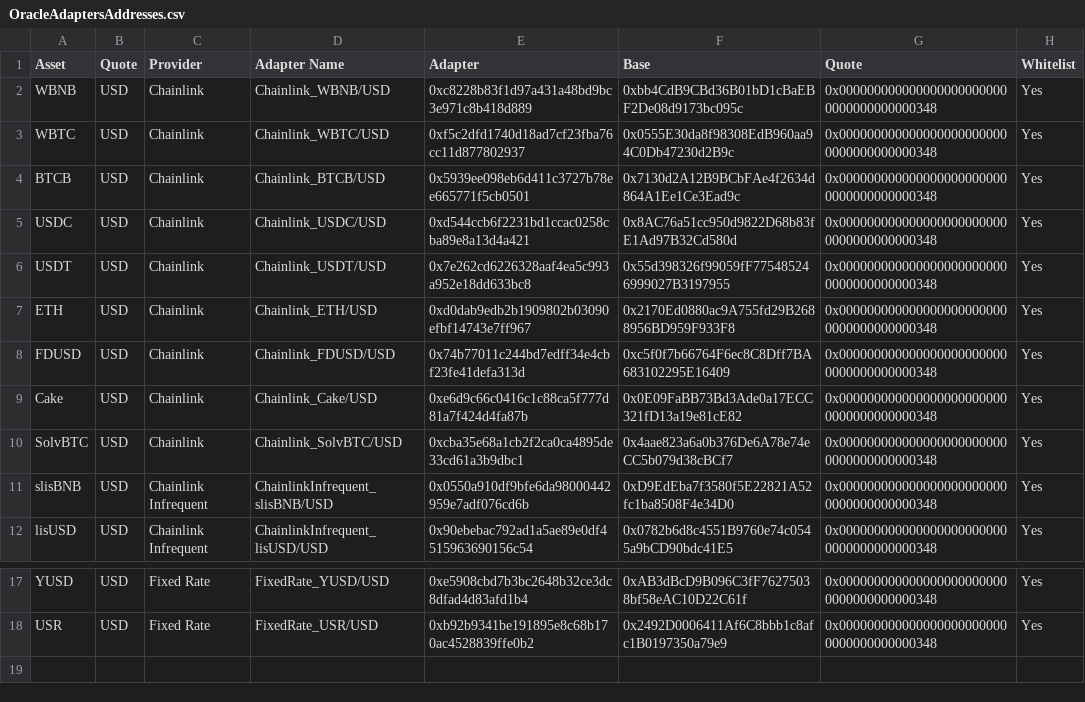
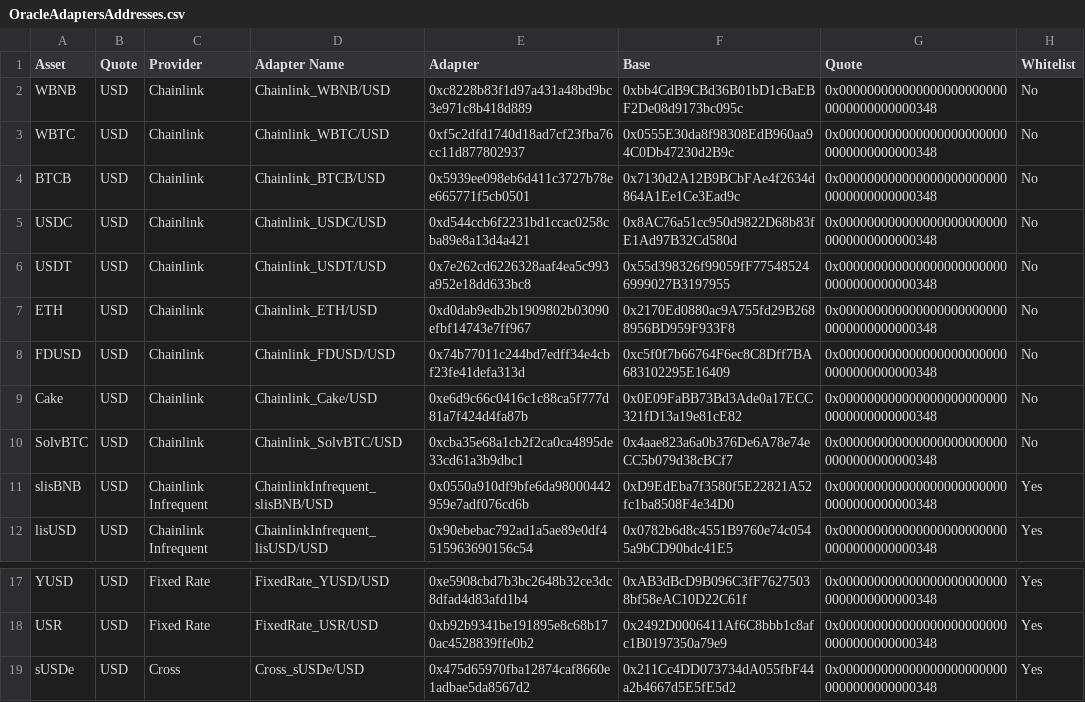
Before and after one commit to euler-xyz/euler-interfaces, a CSV file: addresses/56/OracleAdaptersAddresses.csv, drawn as a sheet; only a part is shown, gaps mark what is left out.

```diff
--- a/addresses/56/OracleAdaptersAddresses.csv
+++ b/addresses/56/OracleAdaptersAddresses.csv
@@ -1,11 +1,11 @@
 Asset,Quote,Provider,Adapter Name,Adapter,Base,Quote,Whitelist
-WBNB,USD,Chainlink,Chainlink_WBNB/USD,0xc8228b83f1d97a431a48bd9bc3e971c8b418d889,0xbb4CdB9CBd36B01bD1cBaEBF2De08d9173bc095c,0x0000000000000000000000000000000000000348,Yes
-WBTC,USD,Chainlink,Chainlink_WBTC/USD,0xf5c2dfd1740d18ad7cf23fba76cc11d877802937,0x0555E30da8f98308EdB960aa94C0Db47230d2B9c,0x0000000000000000000000000000000000000348,Yes
-BTCB,USD,Chainlink,Chainlink_BTCB/USD,0x5939ee098eb6d411c3727b78ee665771f5cb0501,0x7130d2A12B9BCbFAe4f2634d864A1Ee1Ce3Ead9c,0x0000000000000000000000000000000000000348,Yes
-USDC,USD,Chainlink,Chainlink_USDC/USD,0xd544ccb6f2231bd1ccac0258cba89e8a13d4a421,0x8AC76a51cc950d9822D68b83fE1Ad97B32Cd580d,0x0000000000000000000000000000000000000348,Yes
-USDT,USD,Chainlink,Chainlink_USDT/USD,0x7e262cd6226328aaf4ea5c993a952e18dd633bc8,0x55d398326f99059fF775485246999027B3197955,0x0000000000000000000000000000000000000348,Yes
-ETH,USD,Chainlink,Chainlink_ETH/USD,0xd0dab9edb2b1909802b03090efbf14743e7ff967,0x2170Ed0880ac9A755fd29B2688956BD959F933F8,0x0000000000000000000000000000000000000348,Yes
-FDUSD,USD,Chainlink,Chainlink_FDUSD/USD,0x74b77011c244bd7edff34e4cbf23fe41defa313d,0xc5f0f7b66764F6ec8C8Dff7BA683102295E16409,0x0000000000000000000000000000000000000348,Yes
-Cake,USD,Chainlink,Chainlink_Cake/USD,0xe6d9c66c0416c1c88ca5f777d81a7f424d4fa87b,0x0E09FaBB73Bd3Ade0a17ECC321fD13a19e81cE82,0x0000000000000000000000000000000000000348,Yes
-SolvBTC,USD,Chainlink,Chainlink_SolvBTC/USD,0xcba35e68a1cb2f2ca0ca4895de33cd61a3b9dbc1,0x4aae823a6a0b376De6A78e74eCC5b079d38cBCf7,0x0000000000000000000000000000000000000348,Yes
+WBNB,USD,Chainlink,Chainlink_WBNB/USD,0xc8228b83f1d97a431a48bd9bc3e971c8b418d889,0xbb4CdB9CBd36B01bD1cBaEBF2De08d9173bc095c,0x0000000000000000000000000000000000000348,No
+WBTC,USD,Chainlink,Chainlink_WBTC/USD,0xf5c2dfd1740d18ad7cf23fba76cc11d877802937,0x0555E30da8f98308EdB960aa94C0Db47230d2B9c,0x0000000000000000000000000000000000000348,No
+BTCB,USD,Chainlink,Chainlink_BTCB/USD,0x5939ee098eb6d411c3727b78ee665771f5cb0501,0x7130d2A12B9BCbFAe4f2634d864A1Ee1Ce3Ead9c,0x0000000000000000000000000000000000000348,No
+USDC,USD,Chainlink,Chainlink_USDC/USD,0xd544ccb6f2231bd1ccac0258cba89e8a13d4a421,0x8AC76a51cc950d9822D68b83fE1Ad97B32Cd580d,0x0000000000000000000000000000000000000348,No
+USDT,USD,Chainlink,Chainlink_USDT/USD,0x7e262cd6226328aaf4ea5c993a952e18dd633bc8,0x55d398326f99059fF775485246999027B3197955,0x0000000000000000000000000000000000000348,No
+ETH,USD,Chainlink,Chainlink_ETH/USD,0xd0dab9edb2b1909802b03090efbf14743e7ff967,0x2170Ed0880ac9A755fd29B2688956BD959F933F8,0x0000000000000000000000000000000000000348,No
+FDUSD,USD,Chainlink,Chainlink_FDUSD/USD,0x74b77011c244bd7edff34e4cbf23fe41defa313d,0xc5f0f7b66764F6ec8C8Dff7BA683102295E16409,0x0000000000000000000000000000000000000348,No
+Cake,USD,Chainlink,Chainlink_Cake/USD,0xe6d9c66c0416c1c88ca5f777d81a7f424d4fa87b,0x0E09FaBB73Bd3Ade0a17ECC321fD13a19e81cE82,0x0000000000000000000000000000000000000348,No
+SolvBTC,USD,Chainlink,Chainlink_SolvBTC/USD,0xcba35e68a1cb2f2ca0ca4895de33cd61a3b9dbc1,0x4aae823a6a0b376De6A78e74eCC5b079d38cBCf7,0x0000000000000000000000000000000000000348,No
 slisBNB,USD,Chainlink Infrequent,ChainlinkInfrequent_slisBNB/USD,0x0550a910df9bfe6da98000442959e7adf076cd6b,0xD9EdEba7f3580f5E22821A52fc1ba8508F4e34D0,0x0000000000000000000000000000000000000348,Yes
@@ -18 +18,2 @@ YUSD,USD,Fixed Rate,FixedRate_YUSD/USD,0xe5908cbd7b3bc2648b32ce3dc8dfad4d83afd1b
 USR,USD,Fixed Rate,FixedRate_USR/USD,0xb92b9341be191895e8c68b170ac4528839ffe0b2,0x2492D0006411Af6C8bbb1c8afc1B0197350a79e9,0x0000000000000000000000000000000000000348,Yes
+sUSDe,USD,Cross,Cross_sUSDe/USD,0x475d65970fba12874caf8660e1adbae5da8567d2,0x211Cc4DD073734dA055fbF44a2b4667d5E5fE5d2,0x0000000000000000000000000000000000000348,Yes
```
Also changed, not shown: 3 other files.
